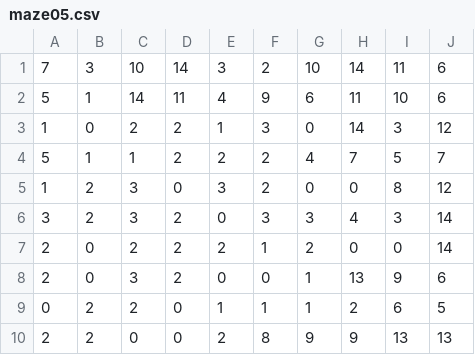
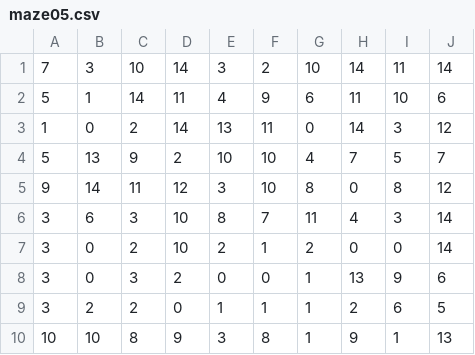
Before and after one commit to sourabhaa/e-yantra, a CSV file: task 1/task_1b_detect_and_encode_maze/test_cases/maze05.csv, drawn as a sheet.

```diff
--- a/task 1/task_1b_detect_and_encode_maze/test_cases/maze05.csv
+++ b/task 1/task_1b_detect_and_encode_maze/test_cases/maze05.csv
@@ -1,10 +1,10 @@
-7,3,10,14,3,2,10,14,11,6
+7,3,10,14,3,2,10,14,11,14
 5,1,14,11,4,9,6,11,10,6
-1,0,2,2,1,3,0,14,3,12
-5,1,1,2,2,2,4,7,5,7
-1,2,3,0,3,2,0,0,8,12
-3,2,3,2,0,3,3,4,3,14
-2,0,2,2,2,1,2,0,0,14
-2,0,3,2,0,0,1,13,9,6
-0,2,2,0,1,1,1,2,6,5
-2,2,0,0,2,8,9,9,13,13
+1,0,2,14,13,11,0,14,3,12
+5,13,9,2,10,10,4,7,5,7
+9,14,11,12,3,10,8,0,8,12
+3,6,3,10,8,7,11,4,3,14
+3,0,2,10,2,1,2,0,0,14
+3,0,3,2,0,0,1,13,9,6
+3,2,2,0,1,1,1,2,6,5
+10,10,8,9,3,8,1,9,1,13
```
Also changed, not shown: task 1/task_1b_detect_and_encode_maze/task_1b_output.csv, task 1/task_1b_detect_and_encode_maze/test_cases/maze03.csv, 11 other files.
